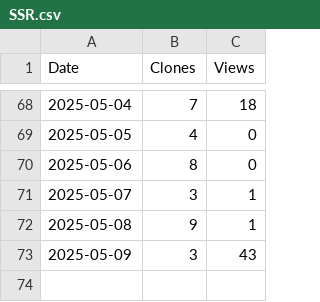
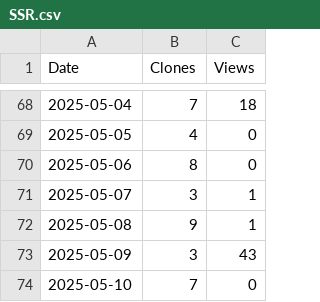
Before and after one commit to arc-research-lab/SSR, a CSV file: plot/SSR.csv, drawn as a sheet; only a part is shown, gaps mark what is left out; the diff names each change by its address in the sheet, - before the commit and + after, or states it on an @@ line.

```diff
--- a/plot/SSR.csv
+++ b/plot/SSR.csv
+row 74: 2025-05-10 | 7 | 0
```
Also changed, not shown: 3 other files.
